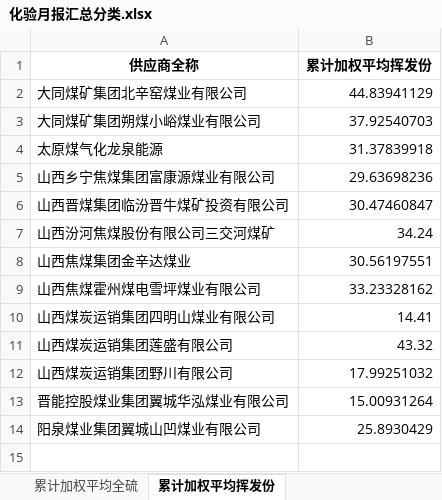
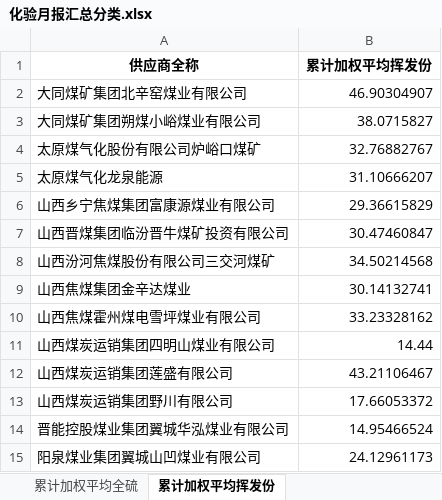
Before and after one commit to stonewoodone/rm, an Excel workbook: 化验月报汇总分类.xlsx, sheet 累计加权平均挥发份, drawn as a sheet; values as stored, in another font and other column widths than the file's, no borders; addresses are those after the commit; the diff names each change by its address in the sheet, - before the commit and + after, or states it on an @@ line.

```diff
--- a/化验月报汇总分类.xlsx (sheet 累计加权平均挥发份)
+++ b/化验月报汇总分类.xlsx (sheet 累计加权平均挥发份)
-B2 (累计加权平均挥发份): 44.83941129
+B2 (累计加权平均挥发份): 46.90304907
-B3 (累计加权平均挥发份): 37.92540703
+B3 (累计加权平均挥发份): 38.0715827
+row 4: 太原煤气化股份有限公司炉峪口煤矿 | 32.76882767
-B5 (累计加权平均挥发份): 31.37839918
+B5 (累计加权平均挥发份): 31.10666207
-B6 (累计加权平均挥发份): 29.63698236
+B6 (累计加权平均挥发份): 29.36615829
-B8 (累计加权平均挥发份): 34.24
+B8 (累计加权平均挥发份): 34.50214568
-B9 (累计加权平均挥发份): 30.56197551
+B9 (累计加权平均挥发份): 30.14132741
-B11 (累计加权平均挥发份): 14.41
+B11 (累计加权平均挥发份): 14.44
-B12 (累计加权平均挥发份): 43.32
+B12 (累计加权平均挥发份): 43.21106467
-B13 (累计加权平均挥发份): 17.99251032
+B13 (累计加权平均挥发份): 17.66053372
-B14 (累计加权平均挥发份): 15.00931264
+B14 (累计加权平均挥发份): 14.95466524
-B15 (累计加权平均挥发份): 25.8930429
+B15 (累计加权平均挥发份): 24.12961173
```
Also changed, not shown: sheet 加权平均全水Mt, sheet 加权平均挥发份, sheet 加权平均发热量, sheet 加权平均灰份, sheet 加权平均全硫, sheet 累计加权平均全硫, 2 more sheets, 2025年01月侯马热电收耗存数据.xlsx, 2025年02月侯马热电收耗存数据.xlsx, 7 other files.
